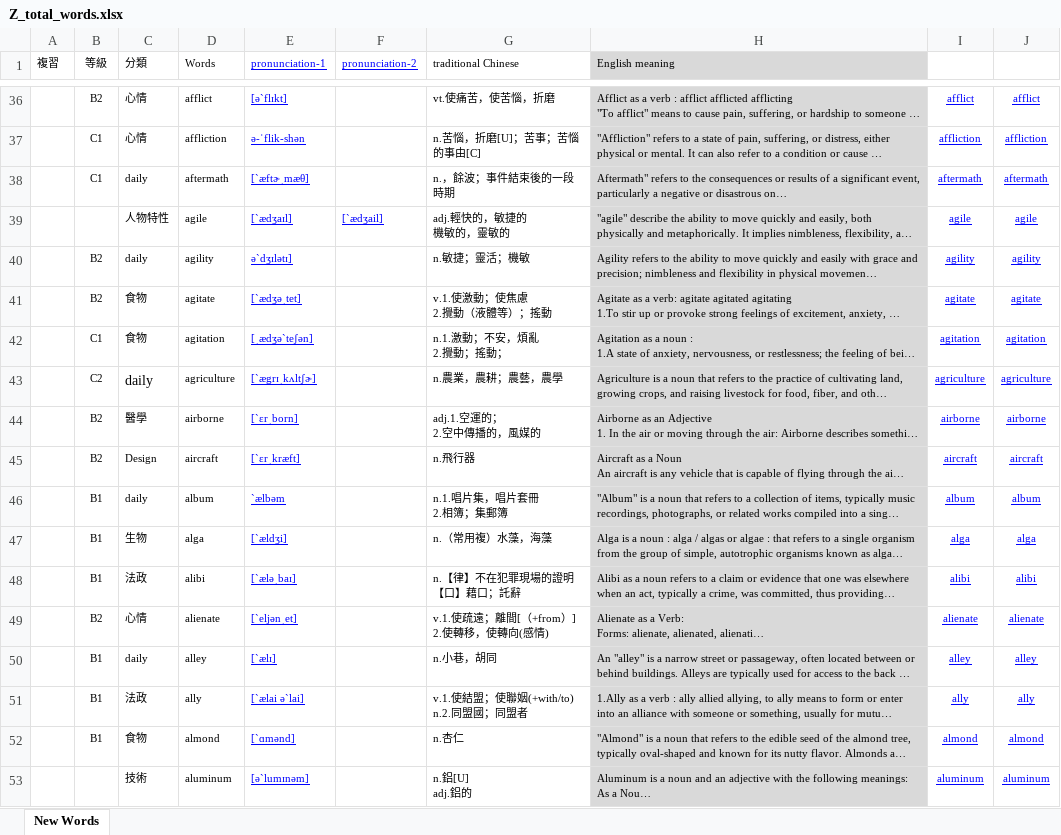
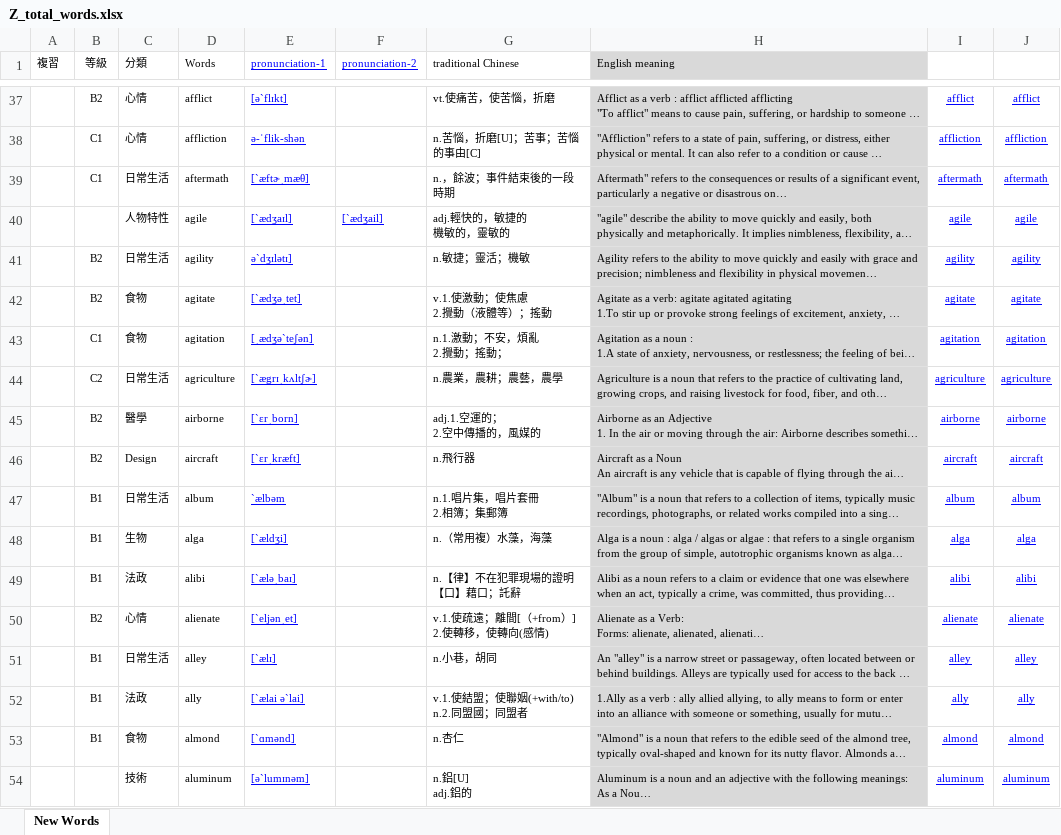
Before and after one commit to BoydYang-Designer/English-vocabulary, an Excel workbook: audio_files/Z_total_words.xlsx, sheet New Words, drawn as a sheet; only a part is shown, gaps mark what is left out; long unchanged cells end in …; values as stored, in another font and other column widths than the file's, no borders; addresses are those after the commit; the diff covers the shown part only; the diff names each change by its address in the sheet, - before the commit and + after, or states it on an @@ line.

```diff
--- a/audio_files/Z_total_words.xlsx (sheet New Words)
+++ b/audio_files/Z_total_words.xlsx (sheet New Words)
-C39 (分類): daily
+C39 (分類): 日常生活
-C41 (分類): daily
+C41 (分類): 日常生活
-C44 (分類): daily
+C44 (分類): 日常生活
@@ C44 text size: smaller @@
-C47 (分類): daily
+C47 (分類): 日常生活
-C51 (分類): daily
+C51 (分類): 日常生活
```
Also changed, not shown: 2 added rows, 1 removed row, 56 edited cells and cell formats elsewhere in this sheet, formulas that keep their value, Sentence file/sentence.xlsx, 7 other files.
